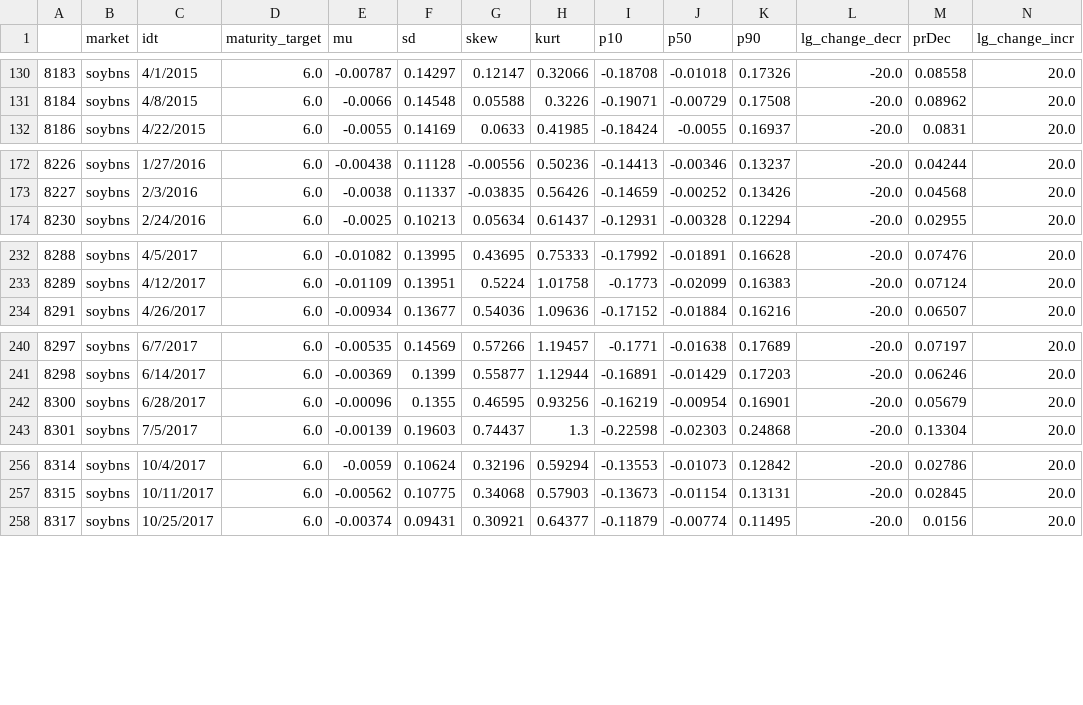
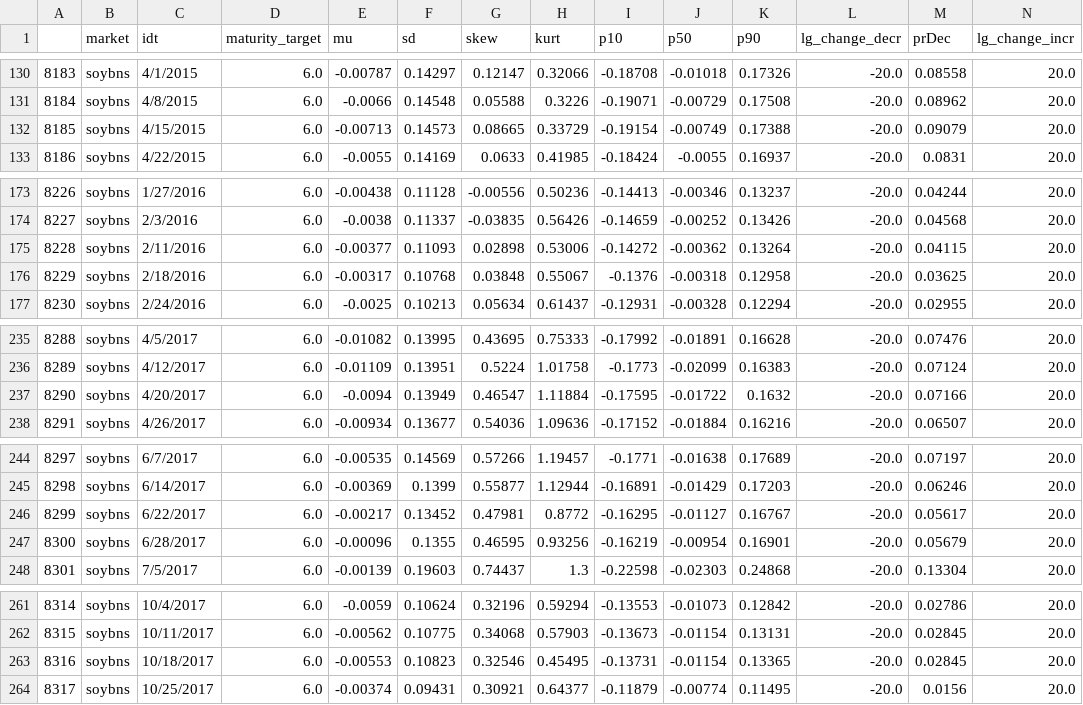
Before and after one commit to bill95196/IAQF, a CSV file: data/soybns_6.csv, drawn as a sheet; only a part is shown, gaps mark what is left out; rows hold the shown columns only; the diff covers the shown part only; the diff names each change by its address in the sheet, - before the commit and + after, or states it on an @@ line.

```diff
--- a/data/soybns_6.csv
+++ b/data/soybns_6.csv
+row 132: 8185 | soybns | 4/15/2015 | 6.0 | -0.00713 | 0.14573 | 0.08665 | 0.33729 | -0.19154 | -0.00749 | 0.17388 | -20.0 | 0.09079 | 20.0
+row 175: 8228 | soybns | 2/11/2016 | 6.0 | -0.00377 | 0.11093 | 0.02898 | 0.53006 | -0.14272 | -0.00362 | 0.13264 | -20.0 | 0.04115 | 20.0
+row 176: 8229 | soybns | 2/18/2016 | 6.0 | -0.00317 | 0.10768 | 0.03848 | 0.55067 | -0.1376 | -0.00318 | 0.12958 | -20.0 | 0.03625 | 20.0
+row 237: 8290 | soybns | 4/20/2017 | 6.0 | -0.0094 | 0.13949 | 0.46547 | 1.11884 | -0.17595 | -0.01722 | 0.1632 | -20.0 | 0.07166 | 20.0
+row 246: 8299 | soybns | 6/22/2017 | 6.0 | -0.00217 | 0.13452 | 0.47981 | 0.8772 | -0.16295 | -0.01127 | 0.16767 | -20.0 | 0.05617 | 20.0
+row 263: 8316 | soybns | 10/18/2017 | 6.0 | -0.00553 | 0.10823 | 0.32546 | 0.45495 | -0.13731 | -0.01154 | 0.13365 | -20.0 | 0.02845 | 20.0
```
Also changed, not shown: 7 added rows elsewhere in this file, data/corn_6.csv, data/gold_6.csv, 34 other files.
